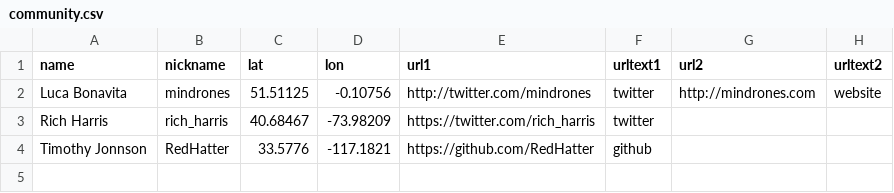
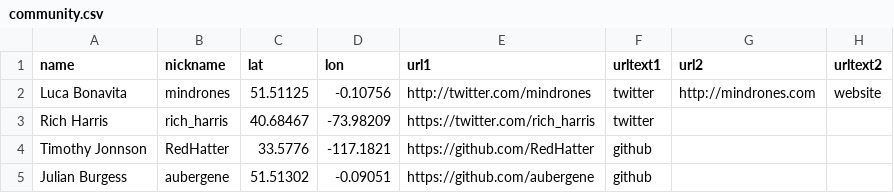
Before and after one commit to mindrones/svelte-sapper-community, a CSV file: community.csv, drawn as a sheet; the diff names each change by its address in the sheet, - before the commit and + after, or states it on an @@ line.

Commit message:
Update community.csv

```diff
--- a/community.csv
+++ b/community.csv
+row 5: Julian Burgess | aubergene | 51.51302 | -0.09051 | https://github.com/aubergene | github
```
